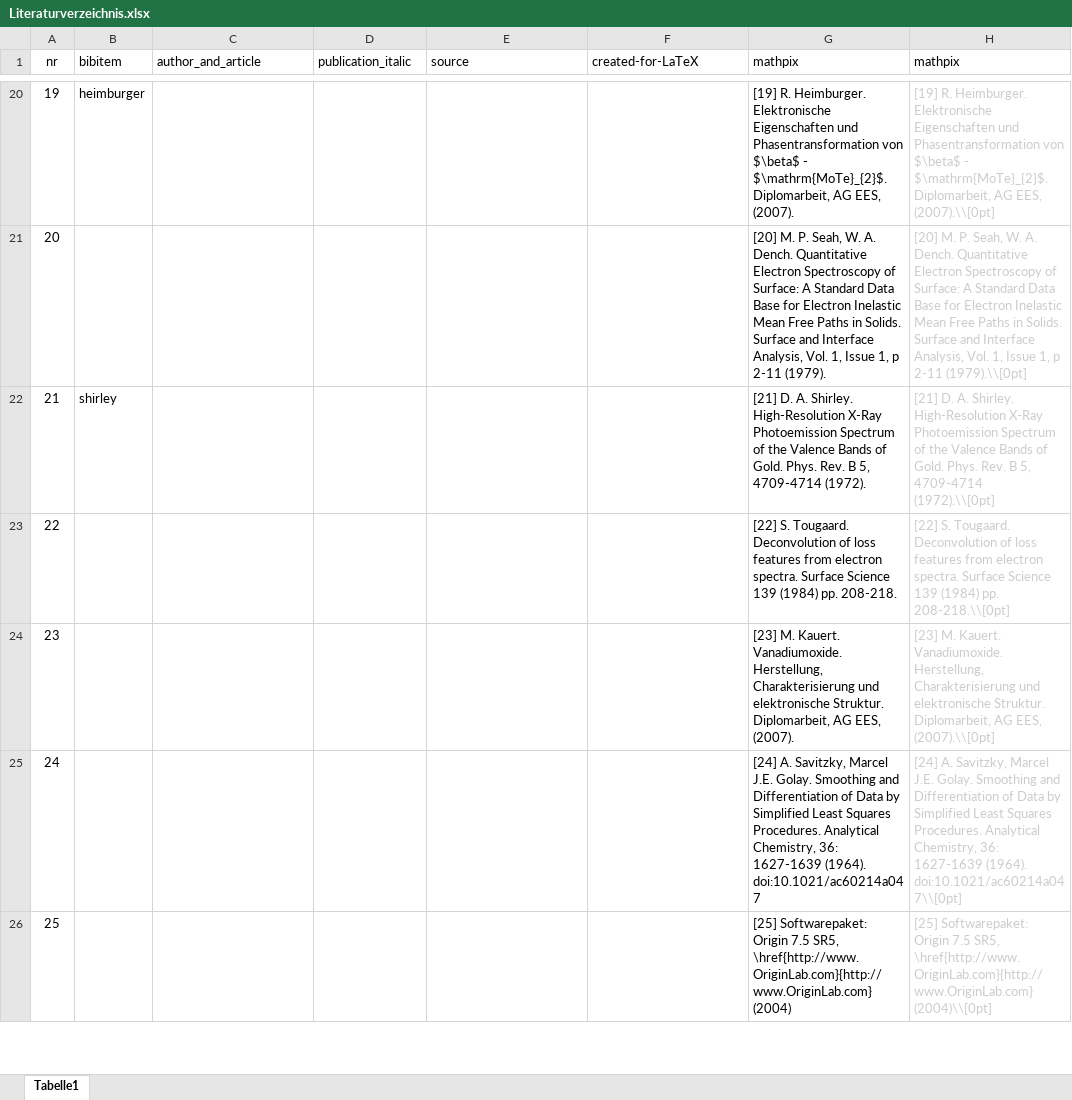
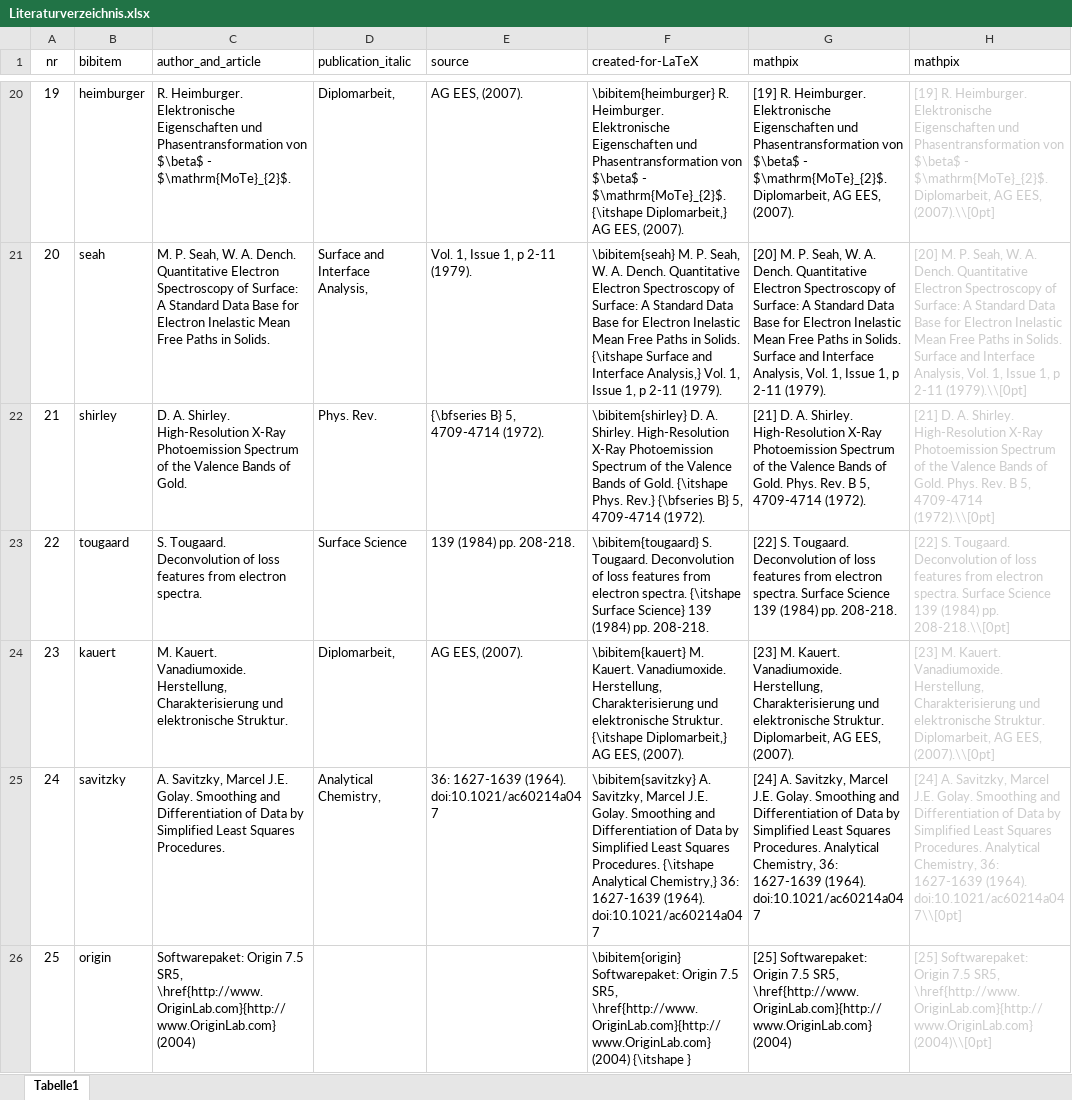
Before and after one commit to kreier/thesis08, an Excel workbook: Diplomarbeit/Literaturverzeichnis.xlsx, sheet Tabelle1, drawn as a sheet; only a part is shown, gaps mark what is left out; values as stored, in another font and other column widths than the file's, no borders; the diff covers the shown part only; the diff names each change by its address in the sheet, - before the commit and + after, or states it on an @@ line.

Commit message:
expand bibliography to original 63 entries

```diff
--- a/Diplomarbeit/Literaturverzeichnis.xlsx (sheet Tabelle1)
+++ b/Diplomarbeit/Literaturverzeichnis.xlsx (sheet Tabelle1)
-C20 (author_and_article): (empty)
+C20 (author_and_article): R. Heimburger. Elektronische Eigenschaften und Phasentransformation von $\beta$ - $\mathrm{MoTe}_{2}$.
-D20 (publication_italic): (empty)
+D20 (publication_italic): Diplomarbeit,
-E20 (source): (empty)
+E20 (source): AG EES, (2007).
-F20 (created-for-LaTeX): (empty)
+F20 (created-for-LaTeX): \bibitem{heimburger} R. Heimburger. Elektronische Eigenschaften und Phasentransformation von $\beta$ - $\mathrm{MoTe}_{2}$. {\itshape Diplomarbeit,} AG EES, (2007).
-B21 (bibitem): (empty)
+B21 (bibitem): seah
-C21 (author_and_article): (empty)
+C21 (author_and_article): M. P. Seah, W. A. Dench. Quantitative Electron Spectroscopy of Surface: A Standard Data Base for Electron Inelastic Mean Free Paths in Solids.
-D21 (publication_italic): (empty)
+D21 (publication_italic): Surface and Interface Analysis,
-E21 (source): (empty)
+E21 (source): Vol. 1, Issue 1, p 2-11 (1979).
-F21 (created-for-LaTeX): (empty)
+F21 (created-for-LaTeX): \bibitem{seah} M. P. Seah, W. A. Dench. Quantitative Electron Spectroscopy of Surface: A Standard Data Base for Electron Inelastic Mean Free Paths in Solids. {\itshape Surface and Interface Analysis,} Vol. 1, Issue 1, p 2-11 (1979).
-C22 (author_and_article): (empty)
+C22 (author_and_article): D. A. Shirley. High-Resolution X-Ray Photoemission Spectrum of the Valence Bands of Gold.
-D22 (publication_italic): (empty)
+D22 (publication_italic): Phys. Rev.
-E22 (source): (empty)
+E22 (source): {\bfseries B} 5, 4709-4714 (1972).
-F22 (created-for-LaTeX): (empty)
+F22 (created-for-LaTeX): \bibitem{shirley} D. A. Shirley. High-Resolution X-Ray Photoemission Spectrum of the Valence Bands of Gold. {\itshape Phys. Rev.} {\bfseries B} 5, 4709-4714 (1972).
-B23 (bibitem): (empty)
+B23 (bibitem): tougaard
-C23 (author_and_article): (empty)
+C23 (author_and_article): S. Tougaard. Deconvolution of loss features from electron spectra.
-D23 (publication_italic): (empty)
+D23 (publication_italic): Surface Science
-E23 (source): (empty)
+E23 (source): 139 (1984) pp. 208-218.
-F23 (created-for-LaTeX): (empty)
+F23 (created-for-LaTeX): \bibitem{tougaard} S. Tougaard. Deconvolution of loss features from electron spectra. {\itshape Surface Science} 139 (1984) pp. 208-218.
-B24 (bibitem): (empty)
+B24 (bibitem): kauert
-C24 (author_and_article): (empty)
+C24 (author_and_article): M. Kauert. Vanadiumoxide. Herstellung, Charakterisierung und elektronische Struktur.
-D24 (publication_italic): (empty)
+D24 (publication_italic): Diplomarbeit,
-E24 (source): (empty)
+E24 (source): AG EES, (2007).
-F24 (created-for-LaTeX): (empty)
+F24 (created-for-LaTeX): \bibitem{kauert} M. Kauert. Vanadiumoxide. Herstellung, Charakterisierung und elektronische Struktur. {\itshape Diplomarbeit,} AG EES, (2007).
-B25 (bibitem): (empty)
+B25 (bibitem): savitzky
-C25 (author_and_article): (empty)
+C25 (author_and_article): A. Savitzky, Marcel J.E. Golay. Smoothing and Differentiation of Data by Simplified Least Squares Procedures.
-D25 (publication_italic): (empty)
+D25 (publication_italic): Analytical Chemistry,
-E25 (source): (empty)
+E25 (source): 36: 1627-1639 (1964). doi:10.1021/ac60214a047
-F25 (created-for-LaTeX): (empty)
+F25 (created-for-LaTeX): \bibitem{savitzky} A. Savitzky, Marcel J.E. Golay. Smoothing and Differentiation of Data by Simplified Least Squares Procedures. {\itshape Analytical Chemistry,} 36: 1627-1639 (1964). doi:10.1021/ac60214a047
-B26 (bibitem): (empty)
+B26 (bibitem): origin
-C26 (author_and_article): (empty)
+C26 (author_and_article): Softwarepaket: Origin 7.5 SR5, \href{http://www.OriginLab.com}{http://www.OriginLab.com} (2004)
-F26 (created-for-LaTeX): (empty)
+F26 (created-for-LaTeX): \bibitem{origin} Softwarepaket: Origin 7.5 SR5, \href{http://www.OriginLab.com}{http://www.OriginLab.com} (2004) {\itshape }
```
Also changed, not shown: 234 edited cells elsewhere in this sheet, 1 other file.
